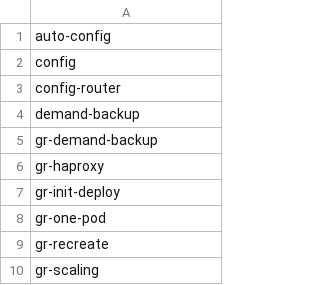
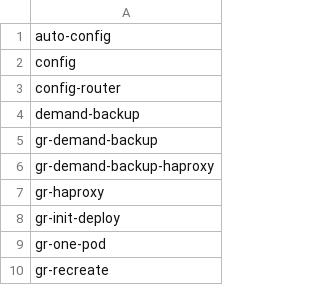
Before and after one commit to percona/percona-server-mysql-operator, a CSV file: e2e-tests/run-distro.csv, drawn as a sheet; only a part is shown; the shorter side is filled out with more unchanged rows; the diff names each change by its address in the sheet, - before the commit and + after, or states it on an @@ line.

Commit message:
add `gr-demand-backup-haproxy` to all csv files

```diff
--- a/e2e-tests/run-distro.csv
+++ b/e2e-tests/run-distro.csv
+row 6: gr-demand-backup-haproxy
```
Also changed, not shown: e2e-tests/run-minikube.csv.
